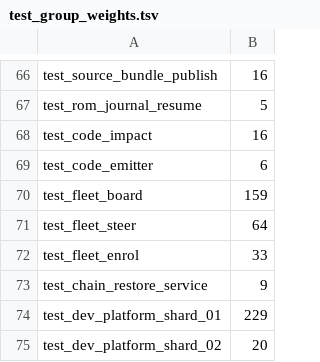
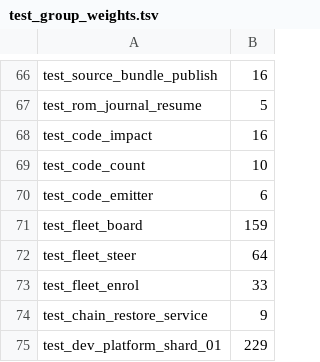
Before and after one commit to z23c/z23, a TSV file: tools/dev/test_group_weights.tsv, drawn as a sheet; only a part is shown, gaps mark what is left out; the shorter side is filled out with more unchanged rows.

```diff
--- a/tools/dev/test_group_weights.tsv
+++ b/tools/dev/test_group_weights.tsv
@@ -68,2 +68,3 @@ test_rom_journal_resume	5
 test_code_impact	16
+test_code_count	10
 test_code_emitter	6
```
Also changed, not shown: 9 other files.
